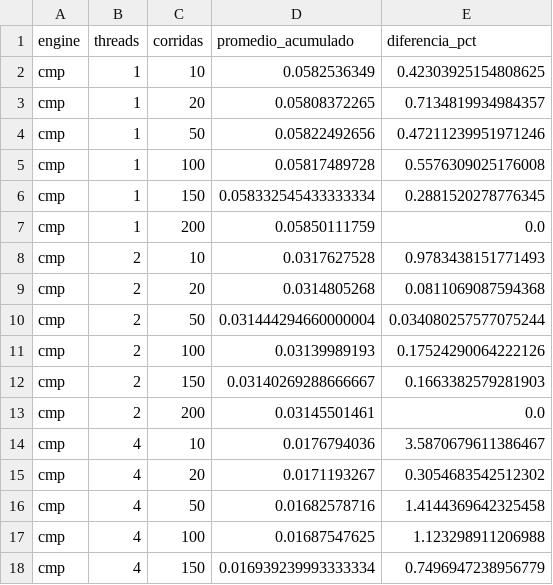
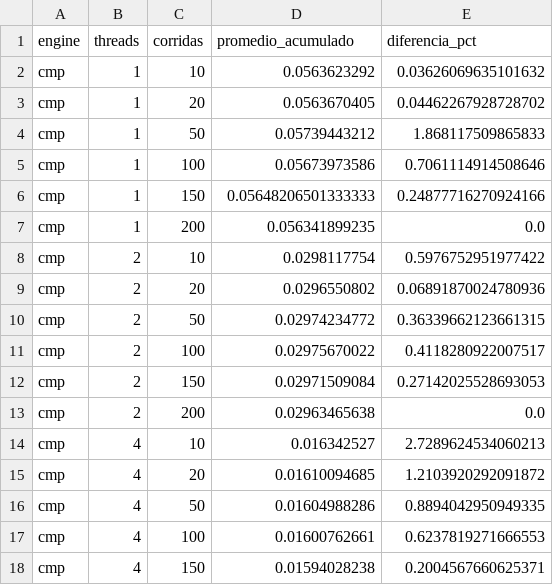
Before and after one commit to MrGabo06/ggonzalez_a2_2026_s2, a CSV file: proyecto_1/case_4/results/ht_on/benchmark/bench_oficial_convergencia.csv, drawn as a sheet; only a part is shown; the diff covers the shown part only.

Commit message:
[fix] cambio en el bench de metricas mas adicion en vivode los hilos

```diff
--- a/proyecto_1/case_4/results/ht_on/benchmark/bench_oficial_convergencia.csv
+++ b/proyecto_1/case_4/results/ht_on/benchmark/bench_oficial_convergencia.csv
@@ -1,18 +1,18 @@
 engine,threads,corridas,promedio_acumulado,diferencia_pct
-cmp,1,10,0.0582536349,0.42303925154808625
-cmp,1,20,0.05808372265,0.7134819934984357
-cmp,1,50,0.05822492656,0.47211239951971246
-cmp,1,100,0.05817489728,0.5576309025176008
-cmp,1,150,0.058332545433333334,0.2881520278776345
-cmp,1,200,0.05850111759,0.0
-cmp,2,10,0.0317627528,0.9783438151771493
-cmp,2,20,0.0314805268,0.0811069087594368
-cmp,2,50,0.031444294660000004,0.034080257577075244
-cmp,2,100,0.03139989193,0.17524290064222126
-cmp,2,150,0.03140269288666667,0.1663382579281903
-cmp,2,200,0.03145501461,0.0
-cmp,4,10,0.0176794036,3.5870679611386467
-cmp,4,20,0.0171193267,0.3054683542512302
-cmp,4,50,0.01682578716,1.4144369642325458
-cmp,4,100,0.01687547625,1.123298911206988
-cmp,4,150,0.016939239993333334,0.7496947238956779
+cmp,1,10,0.0563623292,0.03626069635101632
+cmp,1,20,0.0563670405,0.04462267928728702
+cmp,1,50,0.05739443212,1.868117509865833
+cmp,1,100,0.05673973586,0.7061114914508646
+cmp,1,150,0.05648206501333333,0.24877716270924166
+cmp,1,200,0.056341899235,0.0
+cmp,2,10,0.0298117754,0.5976752951977422
+cmp,2,20,0.0296550802,0.06891870024780936
+cmp,2,50,0.02974234772,0.36339662123661315
+cmp,2,100,0.02975670022,0.4118280922007517
+cmp,2,150,0.02971509084,0.27142025528693053
+cmp,2,200,0.02963465638,0.0
+cmp,4,10,0.016342527,2.7289624534060213
+cmp,4,20,0.01610094685,1.2103920292091872
+cmp,4,50,0.01604988286,0.8894042950949335
+cmp,4,100,0.01600762661,0.6237819271666553
+cmp,4,150,0.01594028238,0.2004567660625371
```
Also changed, not shown: 133 edited cells elsewhere in this file, proyecto_1/case_4/results/ht_on/amdahl/bench_oficial_amdahl.csv, proyecto_1/case_4/results/ht_on/benchmark/bench_oficial.csv, 9 other files.
